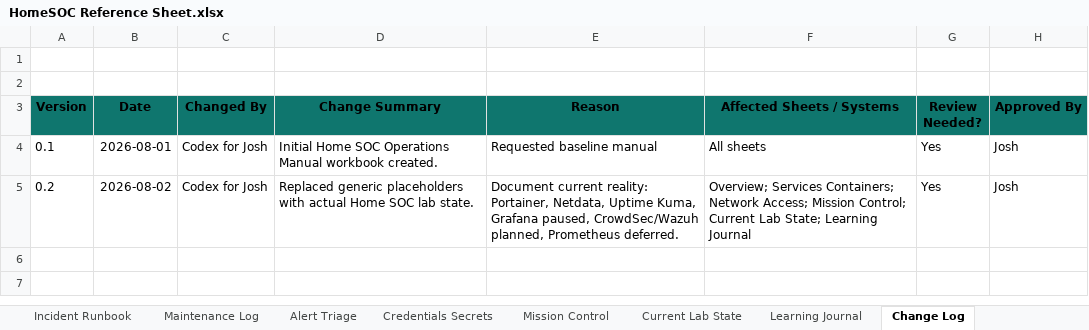
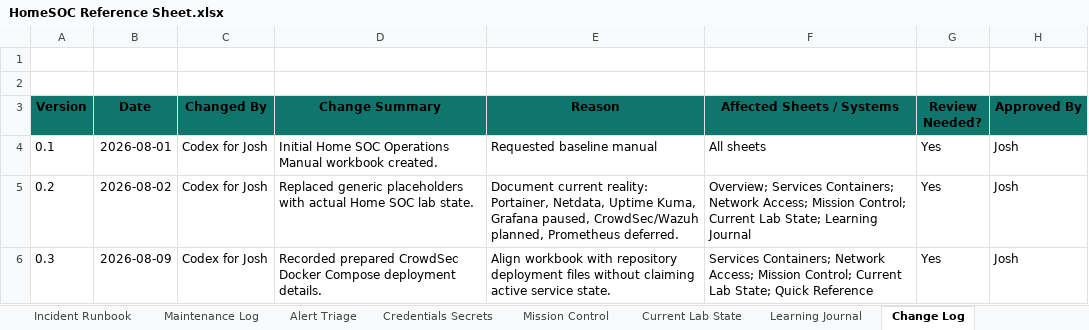
Before and after one commit to Hightech89/HomeSoc-Lab, an Excel workbook: HomeSOC Reference Sheet.xlsx, sheet Change Log, drawn as a sheet; values as stored, in another font and other column widths than the file's, no borders; table styles not drawn; the diff names each change by its address in the sheet, - before the commit and + after, or states it on an @@ line.

Commit message:
Update CrowdSec operations workbook

```diff
--- a/HomeSOC Reference Sheet.xlsx (sheet Change Log)
+++ b/HomeSOC Reference Sheet.xlsx (sheet Change Log)
+row 6: 0.3 | 2026-08-09 | Codex for Josh | Recorded prepared CrowdSec Docker Compose deployment details. | Align workbook with repository deployment files without claiming active service state. | Services Containers; Network Access; Mission Control; Current Lab State; Quick Reference | Yes | Josh
```
Also changed, not shown: sheet Network Access, sheet Services Containers, sheet Quick Reference, sheet Mission Control, sheet Current Lab State, sheet Overview, charts or pictures.
